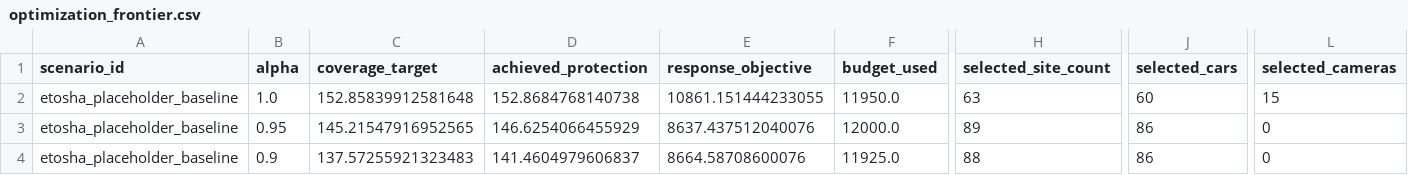
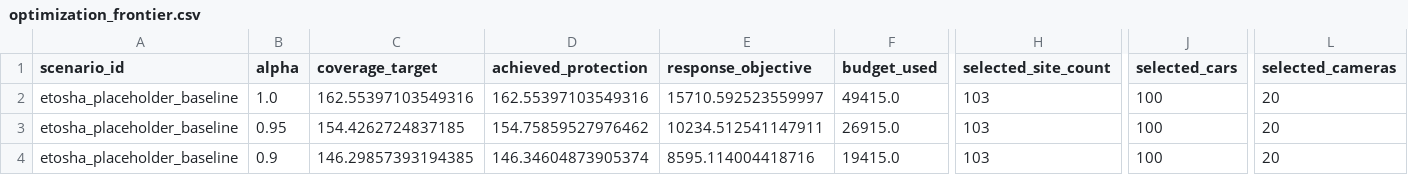
Before and after one commit to harqian/immc-2026, a CSV file: outputs/optimization_frontier.csv, drawn as a sheet; only a part is shown, gaps mark what is left out; the diff covers the shown part only; the diff names each change by its address in the sheet, - before the commit and + after, or states it on an @@ line.

```diff
--- a/outputs/optimization_frontier.csv
+++ b/outputs/optimization_frontier.csv
-C2 (coverage_target): 152.85839912581648
+C2 (coverage_target): 162.55397103549316
-D2 (achieved_protection): 152.8684768140738
+D2 (achieved_protection): 162.55397103549316
-E2 (response_objective): 10861.151444233055
+E2 (response_objective): 15710.592523559997
-F2 (budget_used): 11950.0
+F2 (budget_used): 49415.0
-H2 (selected_site_count): 63
+H2 (selected_site_count): 103
-J2 (selected_cars): 60
+J2 (selected_cars): 100
-L2 (selected_cameras): 15
+L2 (selected_cameras): 20
-C3 (coverage_target): 145.21547916952565
+C3 (coverage_target): 154.4262724837185
-D3 (achieved_protection): 146.6254066455929
+D3 (achieved_protection): 154.75859527976462
-E3 (response_objective): 8637.437512040076
+E3 (response_objective): 10234.512541147911
-F3 (budget_used): 12000.0
+F3 (budget_used): 26915.0
-H3 (selected_site_count): 89
+H3 (selected_site_count): 103
-J3:J4 (selected_cars): 86
+J3:J4 (selected_cars): 100
-L3:L4 (selected_cameras): 0
+L3:L4 (selected_cameras): 20
-C4 (coverage_target): 137.57255921323483
+C4 (coverage_target): 146.29857393194385
-D4 (achieved_protection): 141.4604979606837
+D4 (achieved_protection): 146.34604873905374
-E4 (response_objective): 8664.58708600076
+E4 (response_objective): 8595.114004418716
-F4 (budget_used): 11925.0
+F4 (budget_used): 19415.0
-H4 (selected_site_count): 88
+H4 (selected_site_count): 103
```
Also changed, not shown: 7 edited cells elsewhere in this file, outputs/sensitivity_screening.csv, 24 other files.
